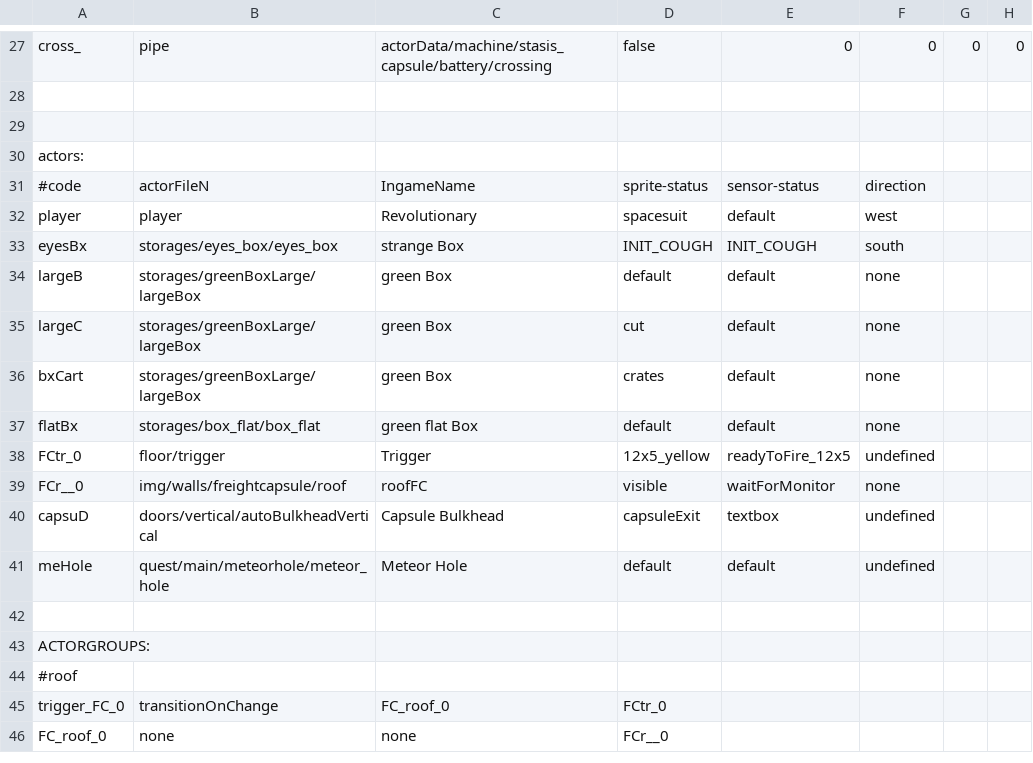
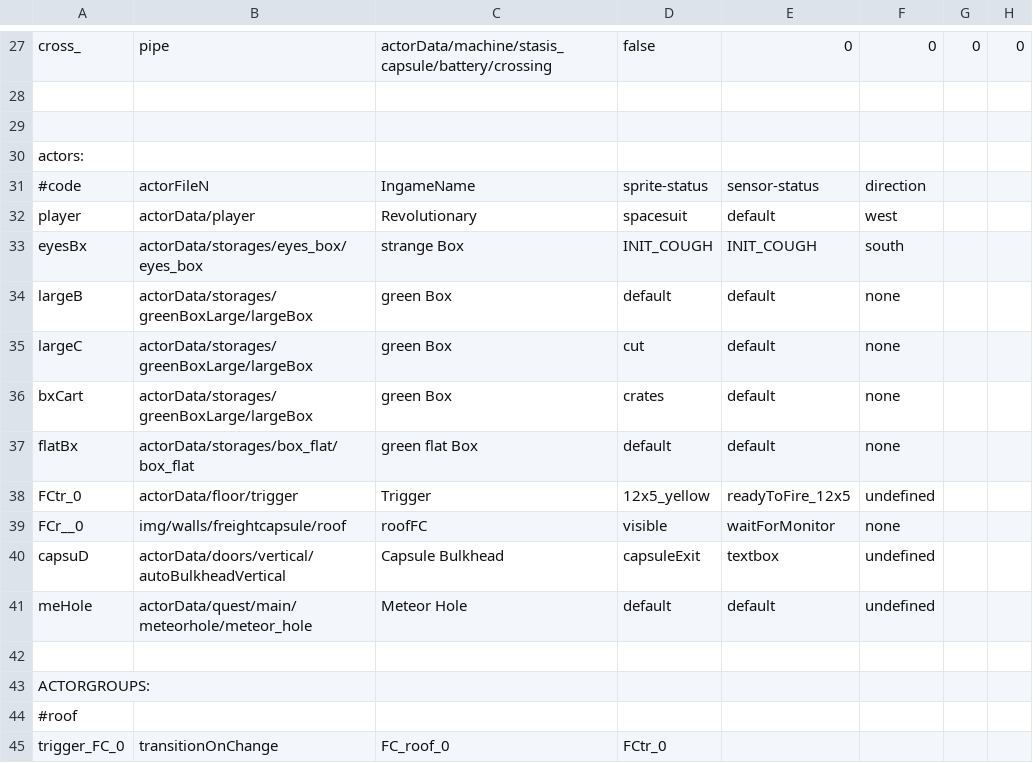
Before and after one commit to WolfgangBischoff/Ceres, a CSV file: src/main/resources/level/transporter/capsule/base.csv, drawn as a sheet; only a part is shown, gaps mark what is left out; the shorter side is filled out with more unchanged rows; the diff names each change by its address in the sheet, - before the commit and + after, or states it on an @@ line.

```diff
--- a/src/main/resources/level/transporter/capsule/base.csv
+++ b/src/main/resources/level/transporter/capsule/base.csv
-B32: player
+B32: actorData/player
-B33: storages/eyes_box/eyes_box
+B33: actorData/storages/eyes_box/eyes_box
-B34:B36: storages/greenBoxLarge/largeBox
+B34:B36: actorData/storages/greenBoxLarge/largeBox
-B37: storages/box_flat/box_flat
+B37: actorData/storages/box_flat/box_flat
-B38: floor/trigger
+B38: actorData/floor/trigger
-B40: doors/vertical/autoBulkheadVertical
+B40: actorData/doors/vertical/autoBulkheadVertical
-B41: quest/main/meteorhole/meteor_hole
+B41: actorData/quest/main/meteorhole/meteor_hole
```
Also changed, not shown: src/main/resources/actorData/system_vendor/smile/smile.csv, src/main/resources/global_systems/transporter_air_system.csv, 11 other files.
